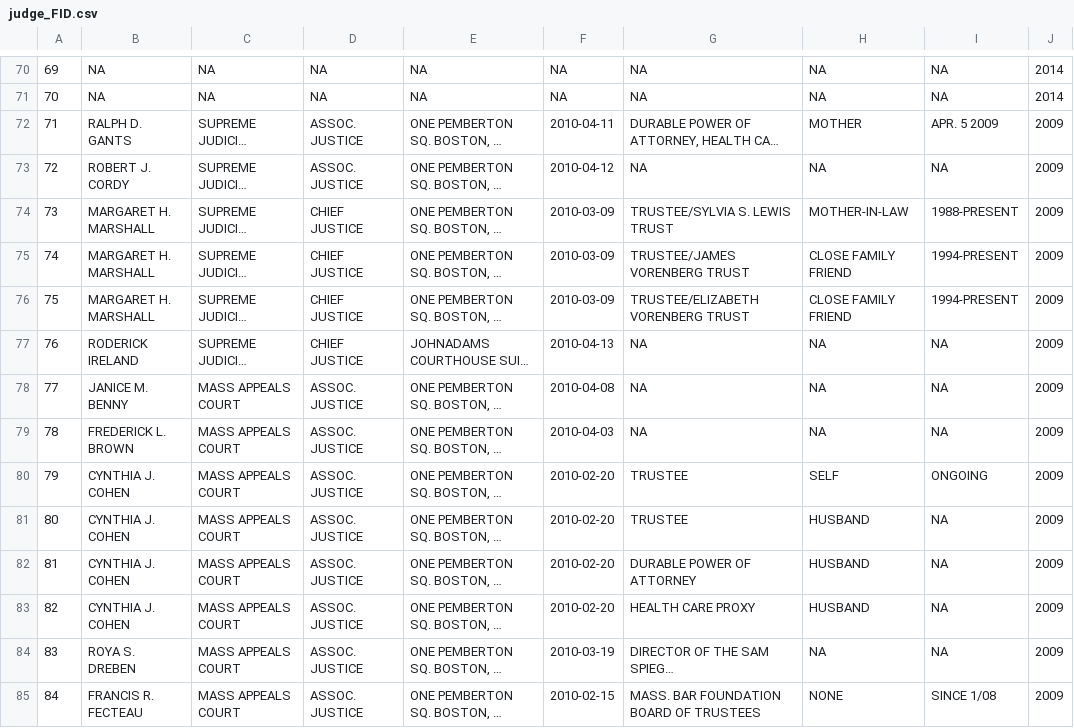
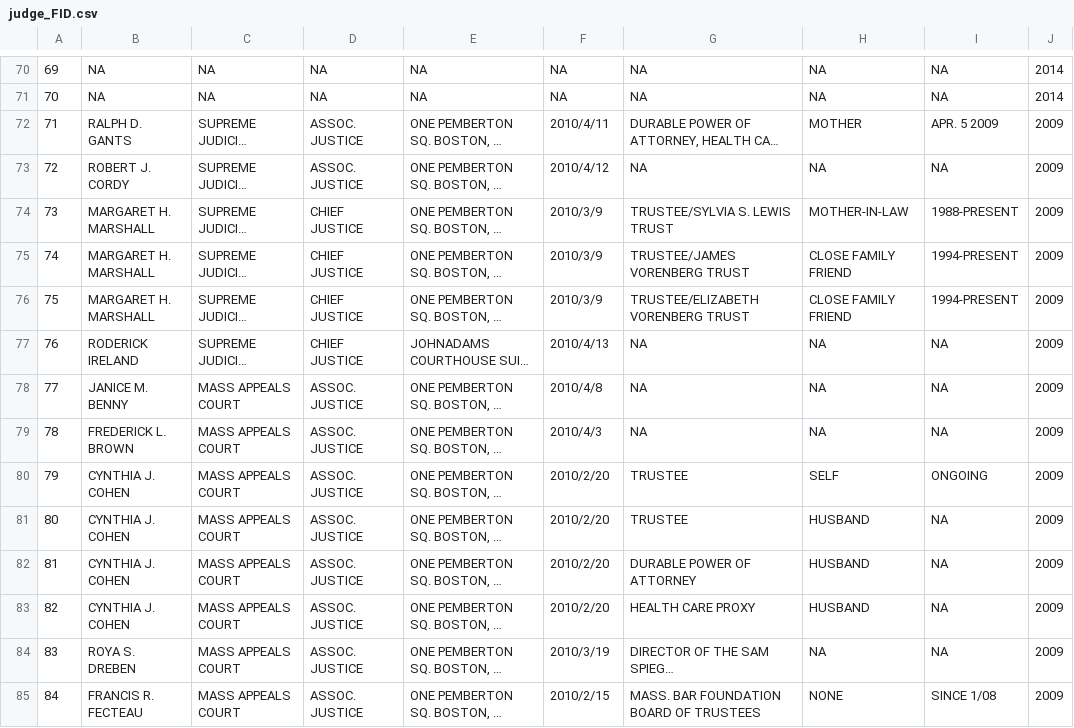
Before and after one commit to linazzzz/Judges, a CSV file: judge_FID.csv, drawn as a sheet; only a part is shown, gaps mark what is left out; long unchanged cells end in …; the diff covers the shown part only; the diff names each change by its address in the sheet, - before the commit and + after, or states it on an @@ line.

```diff
--- a/judge_FID.csv
+++ b/judge_FID.csv
-F72: 2010-04-11
+F72: 2010/4/11
-F73: 2010-04-12
+F73: 2010/4/12
-F74:F76: 2010-03-09
+F74:F76: 2010/3/9
-F77: 2010-04-13
+F77: 2010/4/13
-F78: 2010-04-08
+F78: 2010/4/8
-F79: 2010-04-03
+F79: 2010/4/3
-F80:F83: 2010-02-20
+F80:F83: 2010/2/20
-F84: 2010-03-19
+F84: 2010/3/19
-F85: 2010-02-15
+F85: 2010/2/15
```
Also changed, not shown: 157 edited cells elsewhere in this file, judge_EER.csv, judge_EJS.csv, 2 other files.
